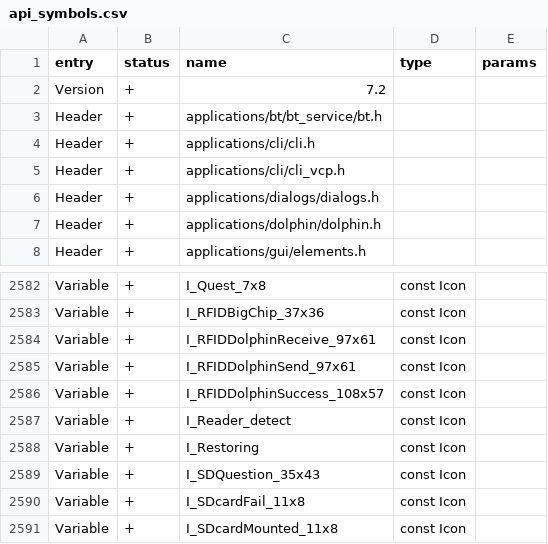
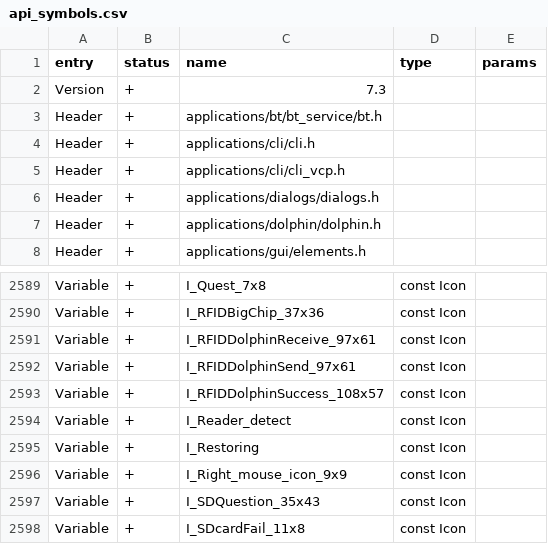
Before and after one commit to flipperdevices/flipperzero-firmware, a CSV file: firmware/targets/f7/api_symbols.csv, drawn as a sheet; only a part is shown, gaps mark what is left out; the shorter side is filled out with more unchanged rows; the diff covers the shown part only.

```diff
--- a/firmware/targets/f7/api_symbols.csv
+++ b/firmware/targets/f7/api_symbols.csv
@@ -1,3 +1,3 @@
 entry,status,name,type,params
-Version,+,7.2,,
+Version,+,7.3,,
 Header,+,applications/bt/bt_service/bt.h,,
@@ -2588,2 +2595,3 @@ Variable,+,I_Reader_detect,const Icon,
 Variable,+,I_Restoring,const Icon,
+Variable,+,I_Right_mouse_icon_9x9,const Icon,
 Variable,+,I_SDQuestion_35x43,const Icon,
```
Also changed, not shown: 9 added rows elsewhere in this file.
